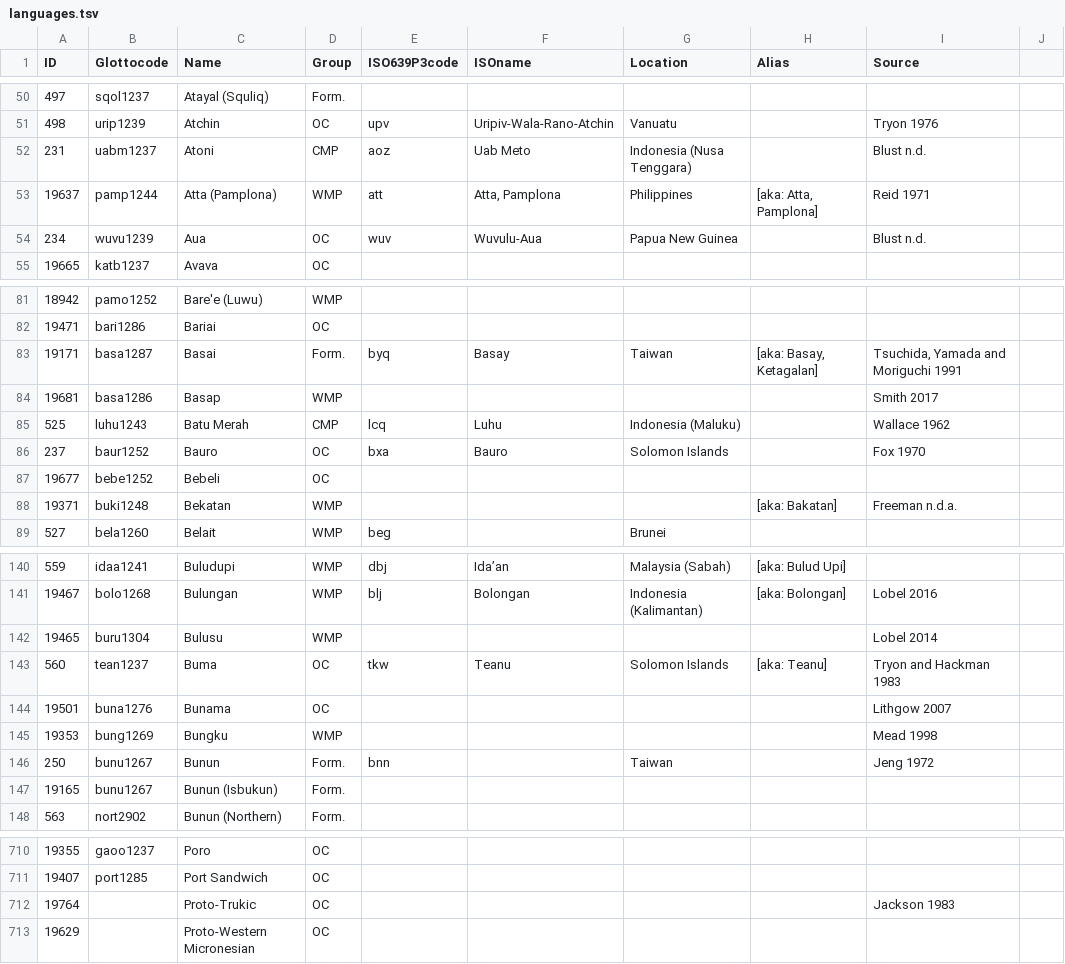
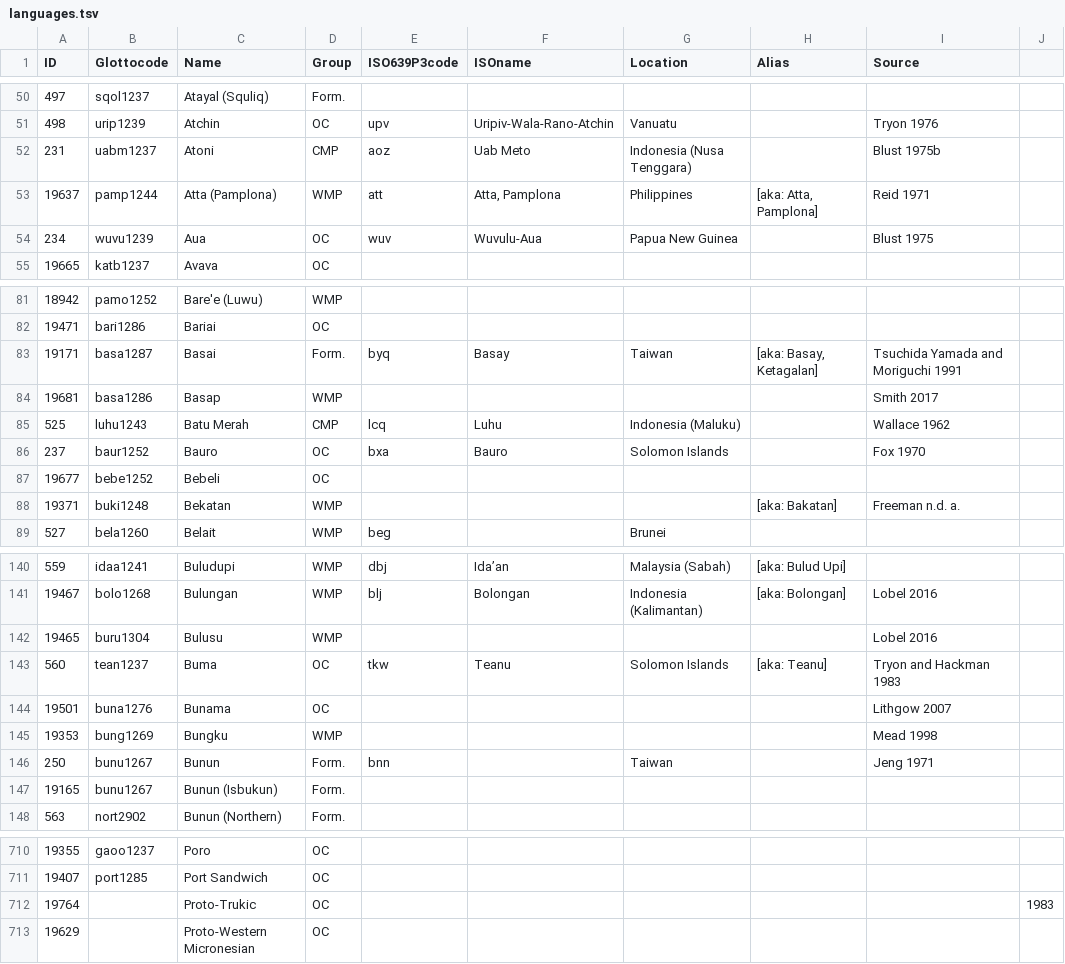
Before and after one commit to lexibank/acd, a TSV file: etc/languages.tsv, drawn as a sheet; only a part is shown, gaps mark what is left out; the diff covers the shown part only.

Commit message:
Update languages.tsv

```diff
--- a/etc/languages.tsv
+++ b/etc/languages.tsv
@@ -51,5 +51,5 @@ ID	Glottocode	Name	Group	ISO639P3code	ISOname	Location	Alias	Source
 498	urip1239	Atchin	OC	upv	Uripiv-Wala-Rano-Atchin	Vanuatu		Tryon 1976
-231	uabm1237	Atoni	CMP	aoz	Uab Meto	Indonesia (Nusa Tenggara)		Blust n.d.
+231	uabm1237	Atoni	CMP	aoz	Uab Meto	Indonesia (Nusa Tenggara)		Blust 1975b
 19637	pamp1244	Atta (Pamplona)	WMP	att	Atta, Pamplona	Philippines	[aka: Atta, Pamplona]	Reid 1971
-234	wuvu1239	Aua	OC	wuv	Wuvulu-Aua	Papua New Guinea		Blust n.d.
+234	wuvu1239	Aua	OC	wuv	Wuvulu-Aua	Papua New Guinea		Blust 1975
 19665	katb1237	Avava	OC					
@@ -82,3 +82,3 @@ ID	Glottocode	Name	Group	ISO639P3code	ISOname	Location	Alias	Source
 19471	bari1286	Bariai	OC					
-19171	basa1287	Basai	Form.	byq	Basay	Taiwan	[aka: Basay, Ketagalan]	Tsuchida, Yamada and Moriguchi 1991
+19171	basa1287	Basai	Form.	byq	Basay	Taiwan	[aka: Basay, Ketagalan]	Tsuchida Yamada and Moriguchi 1991
 19681	basa1286	Basap	WMP					Smith 2017
@@ -87,3 +87,3 @@ ID	Glottocode	Name	Group	ISO639P3code	ISOname	Location	Alias	Source
 19677	bebe1252	Bebeli	OC					
-19371	buki1248	Bekatan	WMP				[aka: Bakatan]	Freeman n.d.a.
+19371	buki1248	Bekatan	WMP				[aka: Bakatan]	Freeman n.d. a.
 527	bela1260	Belait	WMP	beg		Brunei		
@@ -141,3 +141,3 @@ ID	Glottocode	Name	Group	ISO639P3code	ISOname	Location	Alias	Source
 19467	bolo1268	Bulungan	WMP	blj	Bolongan	Indonesia (Kalimantan)	[aka: Bolongan]	Lobel 2016
-19465	buru1304	Bulusu	WMP					Lobel 2014
+19465	buru1304	Bulusu	WMP					Lobel 2016
 560	tean1237	Buma	OC	tkw	Teanu	Solomon Islands	[aka: Teanu]	Tryon and Hackman 1983
@@ -145,3 +145,3 @@ ID	Glottocode	Name	Group	ISO639P3code	ISOname	Location	Alias	Source
 19353	bung1269	Bungku	WMP					Mead 1998
-250	bunu1267	Bunun	Form.	bnn		Taiwan		Jeng 1972
+250	bunu1267	Bunun	Form.	bnn		Taiwan		Jeng 1971
 19165	bunu1267	Bunun (Isbukun)	Form.					
@@ -711,3 +711,3 @@ ID	Glottocode	Name	Group	ISO639P3code	ISOname	Location	Alias	Source
 19407	port1285	Port Sandwich	OC					
-19764		Proto-Trukic	OC					Jackson 1983
+19764		Proto-Trukic	OC						 1983
 19629		Proto-Western Micronesian	OC					
```
Also changed, not shown: 14 edited cells elsewhere in this file.
